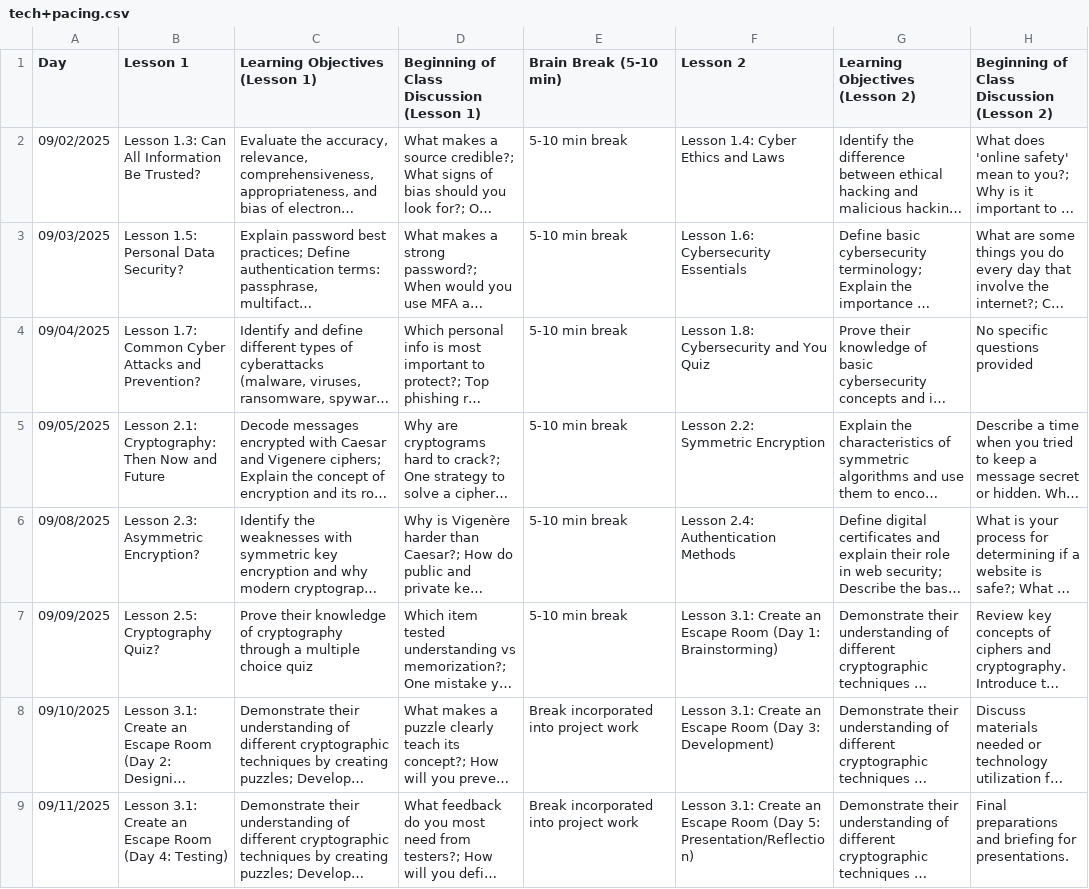
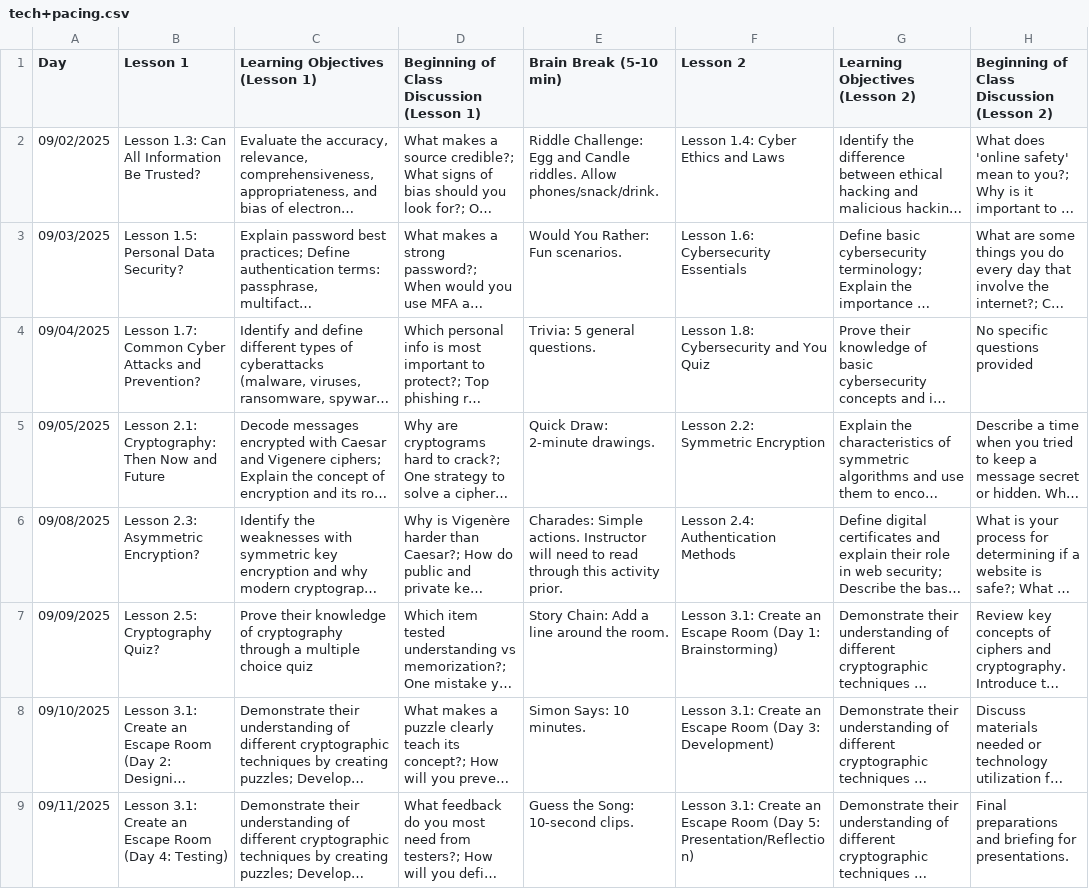
Before and after one commit to aspiece/CSGames, a CSV file: tech+pacing.csv, drawn as a sheet; only a part is shown; long unchanged cells end in …; the diff covers the shown part only; the diff names each change by its address in the sheet, - before the commit and + after, or states it on an @@ line.

Commit message:
update brain breaks

```diff
--- a/tech+pacing.csv
+++ b/tech+pacing.csv
-E2 (Brain Break (5-10 min)): 5-10 min break
+E2 (Brain Break (5-10 min)): Riddle Challenge: Egg and Candle riddles. Allow phones/snack/drink.
-E3 (Brain Break (5-10 min)): 5-10 min break
+E3 (Brain Break (5-10 min)): Would You Rather: Fun scenarios.
-E4 (Brain Break (5-10 min)): 5-10 min break
+E4 (Brain Break (5-10 min)): Trivia: 5 general questions.
-E5 (Brain Break (5-10 min)): 5-10 min break
+E5 (Brain Break (5-10 min)): Quick Draw: 2-minute drawings.
-E6 (Brain Break (5-10 min)): 5-10 min break
+E6 (Brain Break (5-10 min)): Charades: Simple actions. Instructor will need to read through this activity prior.
-E7 (Brain Break (5-10 min)): 5-10 min break
+E7 (Brain Break (5-10 min)): Story Chain: Add a line around the room.
-E8 (Brain Break (5-10 min)): Break incorporated into project work
+E8 (Brain Break (5-10 min)): Simon Says: 10 minutes.
-E9 (Brain Break (5-10 min)): Break incorporated into project work
+E9 (Brain Break (5-10 min)): Guess the Song: 10-second clips.
```
Also changed, not shown: 1 removed row and 17 edited cells elsewhere in this file.
